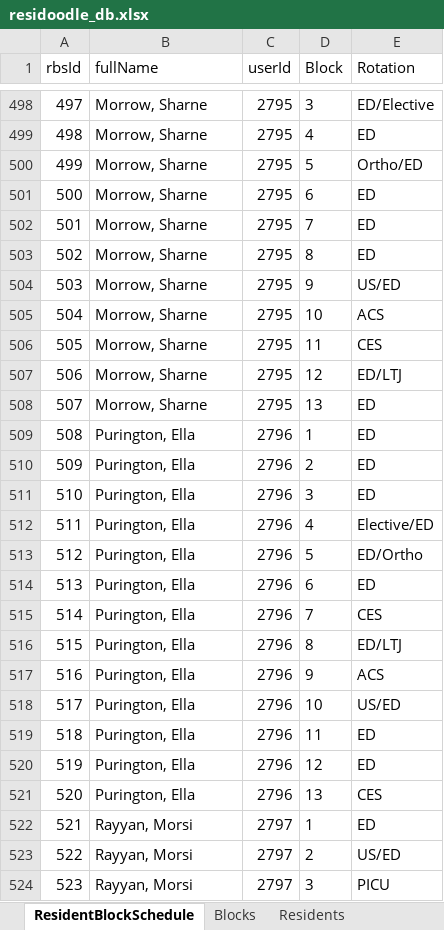
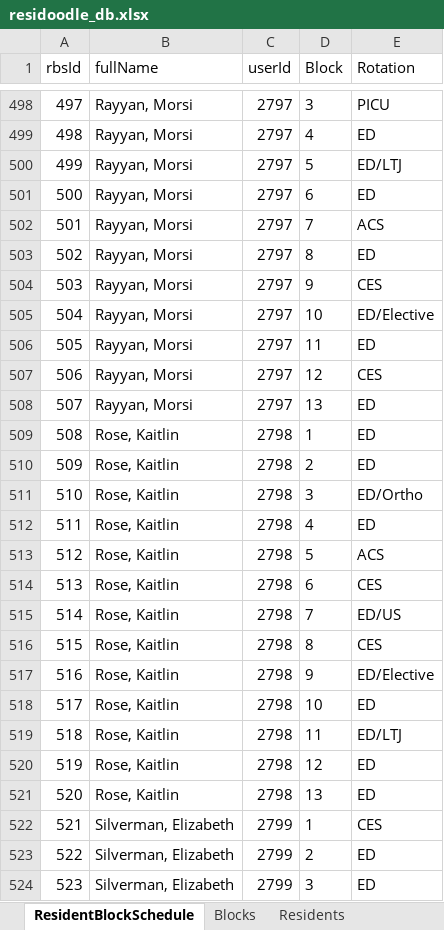
Before and after one commit to jackieff/residoodle, an Excel workbook: data/residoodle_db.xlsx, sheet ResidentBlockSchedule, drawn as a sheet; only a part is shown, gaps mark what is left out; values as stored, in another font and other column widths than the file's, no borders; table styles not drawn; the diff covers the shown part only; the diff names each change by its address in the sheet, - before the commit and + after, or states it on an @@ line.

```diff
--- a/data/residoodle_db.xlsx (sheet ResidentBlockSchedule)
+++ b/data/residoodle_db.xlsx (sheet ResidentBlockSchedule)
-B498:B508 (fullName): Morrow, Sharne
+B498:B508 (fullName): Rayyan, Morsi
-C498:C508 (userId): 2795
+C498:C508 (userId): 2797
-E498 (Rotation): ED/Elective
+E498 (Rotation): PICU
-E500 (Rotation): Ortho/ED
+E500 (Rotation): ED/LTJ
-E502 (Rotation): ED
+E502 (Rotation): ACS
-E504 (Rotation): US/ED
+E504 (Rotation): CES
-E505 (Rotation): ACS
+E505 (Rotation): ED/Elective
-E506 (Rotation): CES
+E506 (Rotation): ED
-E507 (Rotation): ED/LTJ
+E507 (Rotation): CES
-B509:B521 (fullName): Purington, Ella
+B509:B521 (fullName): Rose, Kaitlin
-C509:C521 (userId): 2796
+C509:C521 (userId): 2798
-E511 (Rotation): ED
+E511 (Rotation): ED/Ortho
-E512 (Rotation): Elective/ED
+E512 (Rotation): ED
-E513 (Rotation): ED/Ortho
+E513 (Rotation): ACS
-E514 (Rotation): ED
+E514 (Rotation): CES
-E515 (Rotation): CES
+E515 (Rotation): ED/US
-E516 (Rotation): ED/LTJ
+E516 (Rotation): CES
-E517 (Rotation): ACS
+E517 (Rotation): ED/Elective
-E518 (Rotation): US/ED
+E518 (Rotation): ED
-E519 (Rotation): ED
+E519 (Rotation): ED/LTJ
-E521 (Rotation): CES
+E521 (Rotation): ED
-B522:B524 (fullName): Rayyan, Morsi
+B522:B524 (fullName): Silverman, Elizabeth
-C522:C524 (userId): 2797
+C522:C524 (userId): 2799
-E522 (Rotation): ED
+E522 (Rotation): CES
-E523 (Rotation): US/ED
+E523 (Rotation): ED
-E524 (Rotation): PICU
+E524 (Rotation): ED
```
Also changed, not shown: 848 edited cells elsewhere in this sheet, sheet Residents, formulas that keep their value.
